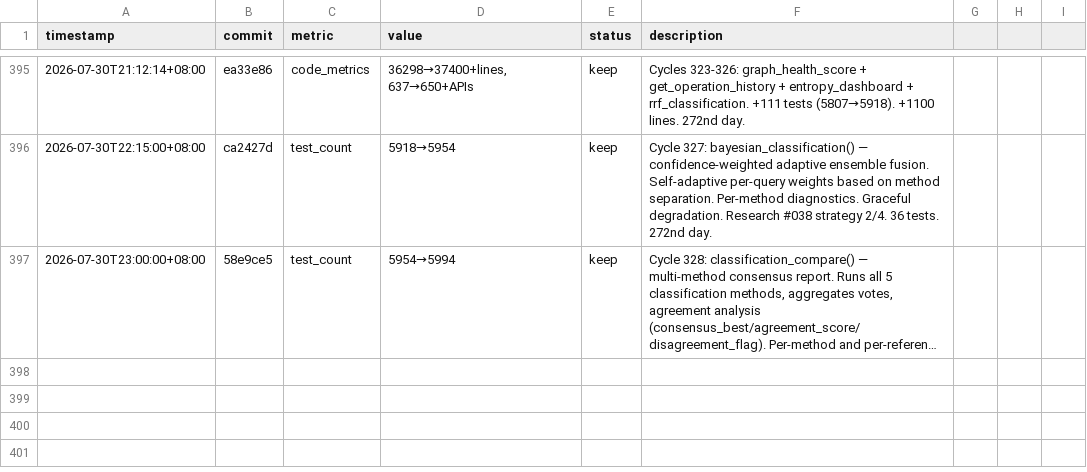
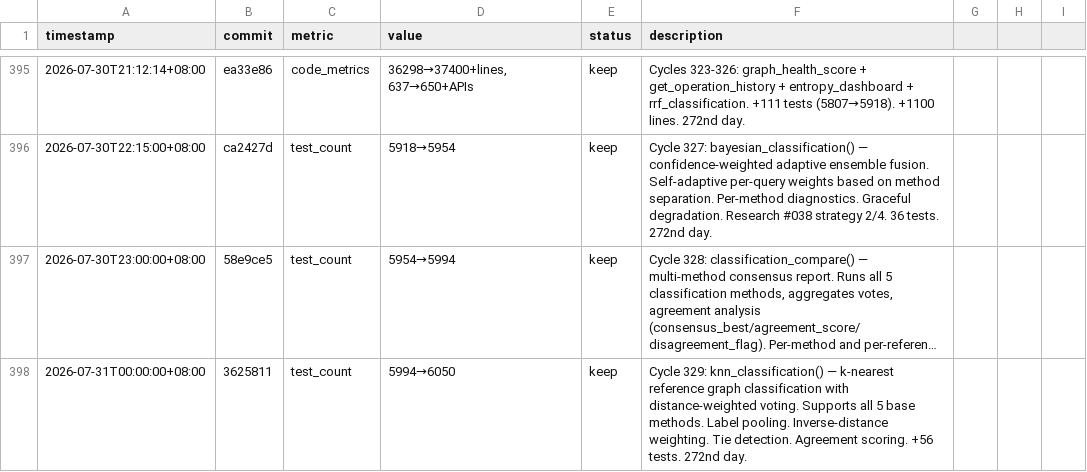
Before and after one commit to robertsong2019/12-factor-agents-explorer, a TSV file: projects/agent-memory-graph/experiments.tsv, drawn as a sheet; only a part is shown, gaps mark what is left out; long unchanged cells end in …; the diff names each change by its address in the sheet, - before the commit and + after, or states it on an @@ line.

Commit message:
experiments.tsv: log cycle 329

```diff
--- a/projects/agent-memory-graph/experiments.tsv
+++ b/projects/agent-memory-graph/experiments.tsv
+row 398: 2026-07-31T00:00:00+08:00 | 3625811 | test_count | 5994→6050 | keep | Cycle 329: knn_classification() — k-nearest reference graph classification with distance-weighted voting. Supports all 5 base methods. Label pooling. Inverse-distance weighting. Tie detection. Agreement scoring. +56 tests. 272nd day.
```
